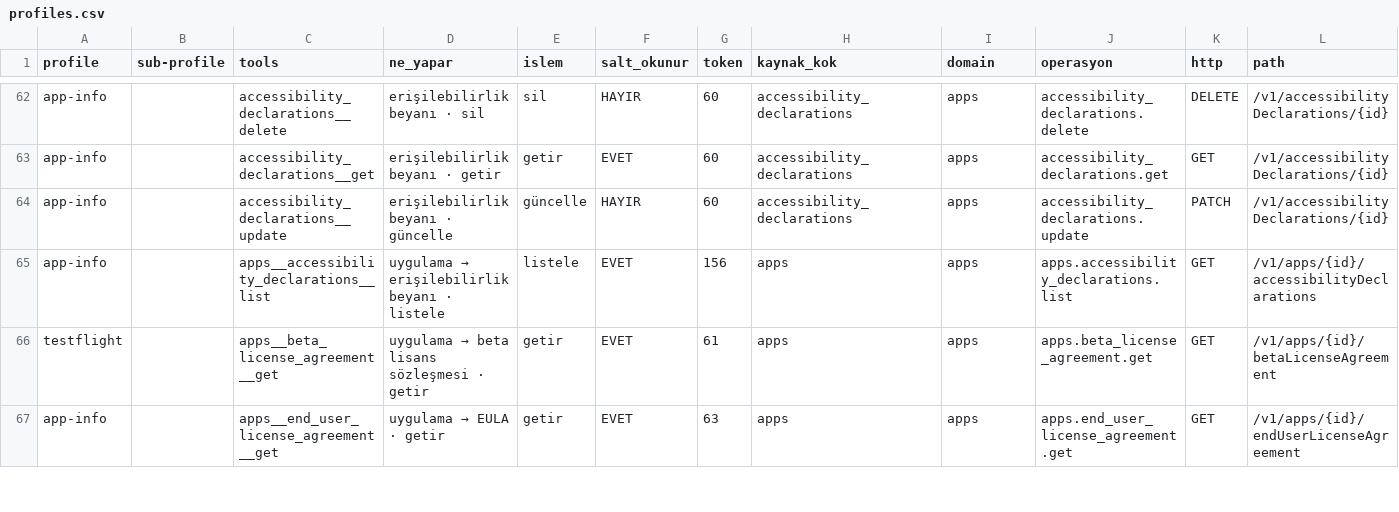
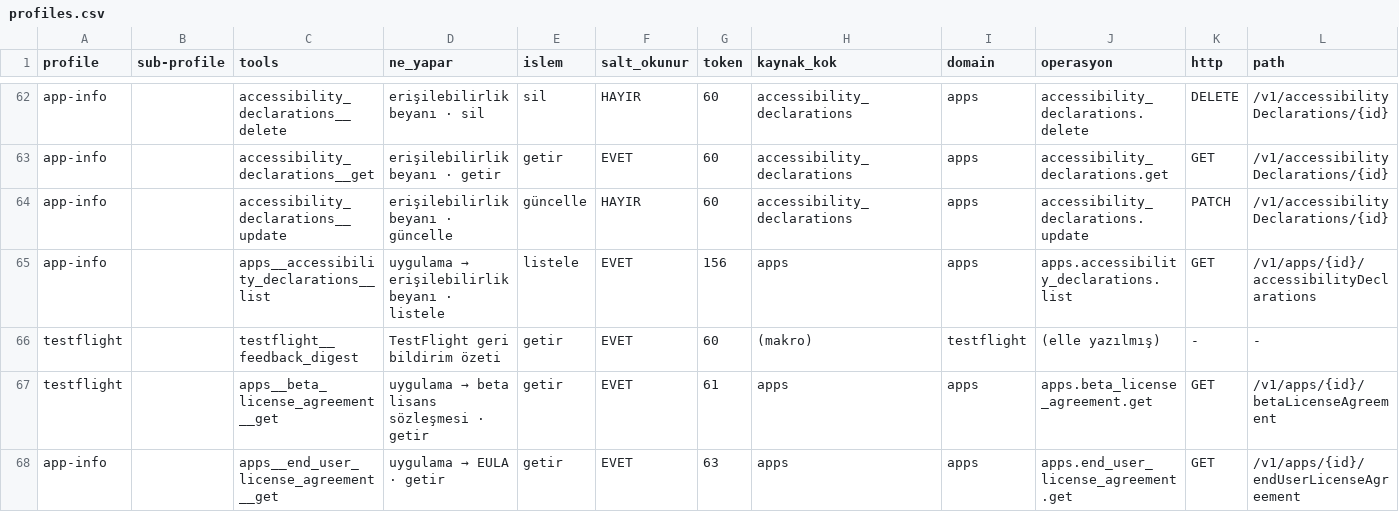
Before and after one commit to erayendes/app-store-connect-mcp, a CSV file: spec/profiles.csv, drawn as a sheet; only a part is shown, gaps mark what is left out; rows hold the shown columns only; the diff names each change by its address in the sheet, - before the commit and + after, or states it on an @@ line.

```diff
--- a/spec/profiles.csv
+++ b/spec/profiles.csv
+row 66: testflight |  | testflight__feedback_digest | TestFlight geri bildirim özeti | getir | EVET | 60 | (makro) | testflight | (elle yazılmış) | - | -
```
Also changed, not shown: 21 other files.
